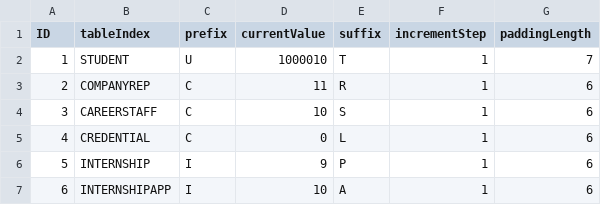
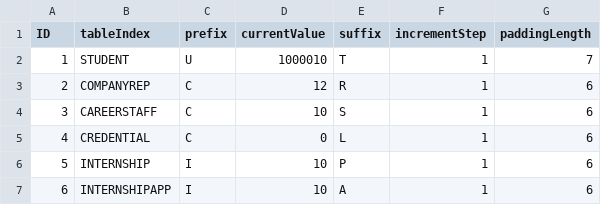
Before and after one commit to Ernest-Low/CT2003_GroupAssignment, a CSV file: data/autoNumbers.csv, drawn as a sheet.

```diff
--- a/data/autoNumbers.csv
+++ b/data/autoNumbers.csv
@@ -2,6 +2,6 @@ ID,tableIndex,prefix,currentValue,suffix,incrementStep,paddingLength
 1,STUDENT,U,1000010,T,1,7
-2,COMPANYREP,C,11,R,1,6
+2,COMPANYREP,C,12,R,1,6
 3,CAREERSTAFF,C,10,S,1,6
 4,CREDENTIAL,C,0,L,1,6
-5,INTERNSHIP,I,9,P,1,6
+5,INTERNSHIP,I,10,P,1,6
 6,INTERNSHIPAPP,I,10,A,1,6
```
Also changed, not shown: data/companyReps_list.csv, data/credentials_list.csv, 3 other files.
